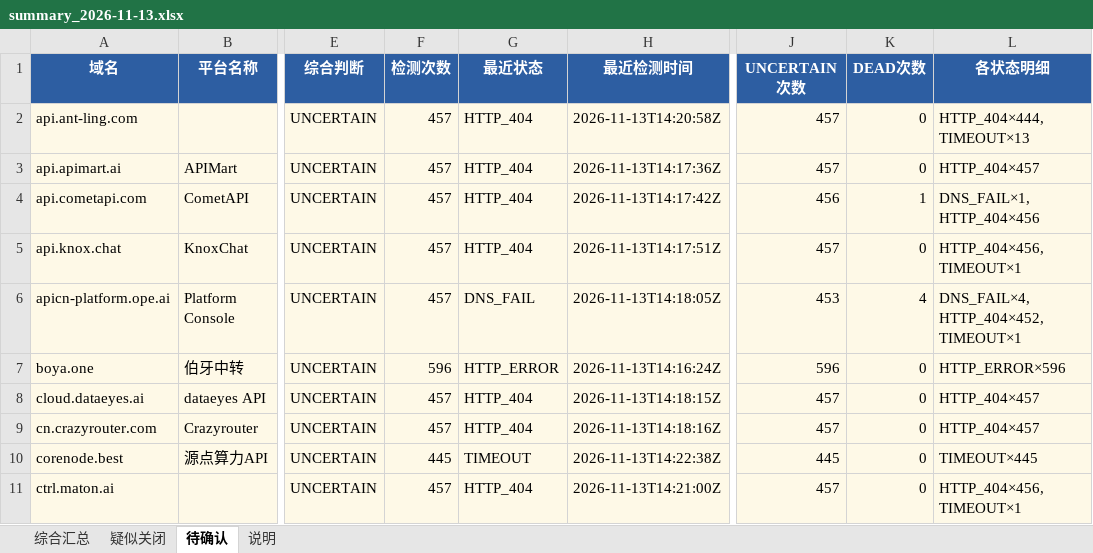
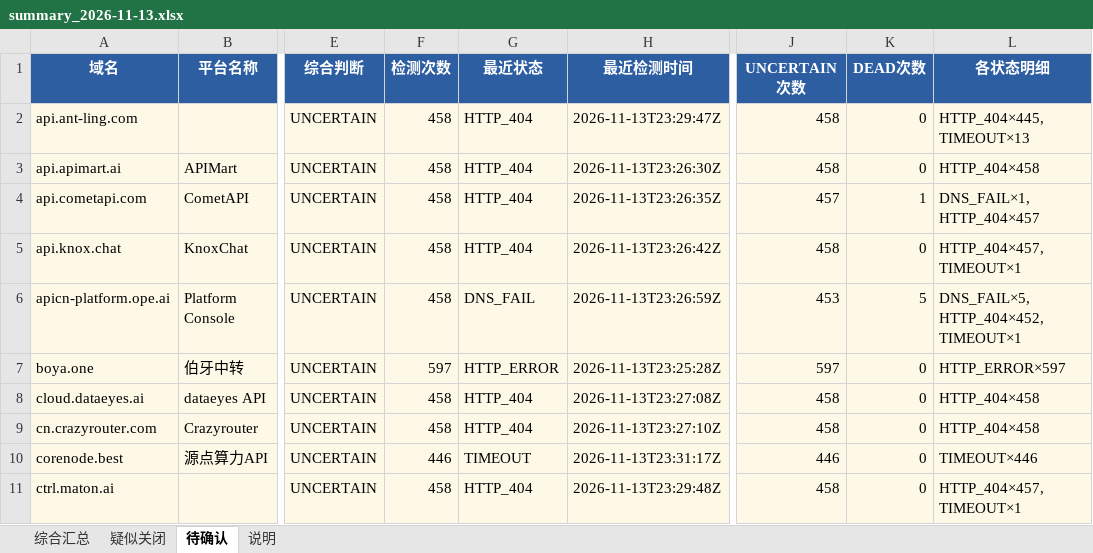
Before and after one commit to BaojuanWang/LLM-APIgateways-monitor, an Excel workbook: results/summary_2026-11-13.xlsx, sheet 待确认, drawn as a sheet; only a part is shown, gaps mark what is left out; values as stored, in another font and other column widths than the file's, no borders; the diff covers the shown part only; the diff names each change by its address in the sheet, - before the commit and + after, or states it on an @@ line.

```diff
--- a/results/summary_2026-11-13.xlsx (sheet 待确认)
+++ b/results/summary_2026-11-13.xlsx (sheet 待确认)
-F2:F6 (检测次数): 457
+F2:F6 (检测次数): 458
-H2 (最近检测时间): 2026-11-13T14:20:58Z
+H2 (最近检测时间): 2026-11-13T23:29:47Z
-J2:J3 (UNCERTAIN次数): 457
+J2:J3 (UNCERTAIN次数): 458
-L2 (各状态明细): HTTP_404×444, TIMEOUT×13
+L2 (各状态明细): HTTP_404×445, TIMEOUT×13
-H3 (最近检测时间): 2026-11-13T14:17:36Z
+H3 (最近检测时间): 2026-11-13T23:26:30Z
-L3 (各状态明细): HTTP_404×457
+L3 (各状态明细): HTTP_404×458
-H4 (最近检测时间): 2026-11-13T14:17:42Z
+H4 (最近检测时间): 2026-11-13T23:26:35Z
-J4 (UNCERTAIN次数): 456
+J4 (UNCERTAIN次数): 457
-L4 (各状态明细): DNS_FAIL×1, HTTP_404×456
+L4 (各状态明细): DNS_FAIL×1, HTTP_404×457
-H5 (最近检测时间): 2026-11-13T14:17:51Z
+H5 (最近检测时间): 2026-11-13T23:26:42Z
-J5 (UNCERTAIN次数): 457
+J5 (UNCERTAIN次数): 458
-L5 (各状态明细): HTTP_404×456, TIMEOUT×1
+L5 (各状态明细): HTTP_404×457, TIMEOUT×1
-H6 (最近检测时间): 2026-11-13T14:18:05Z
+H6 (最近检测时间): 2026-11-13T23:26:59Z
-K6 (DEAD次数): 4
+K6 (DEAD次数): 5
-L6 (各状态明细): DNS_FAIL×4, HTTP_404×452, TIMEOUT×1
+L6 (各状态明细): DNS_FAIL×5, HTTP_404×452, TIMEOUT×1
-F7 (检测次数): 596
+F7 (检测次数): 597
-H7 (最近检测时间): 2026-11-13T14:16:24Z
+H7 (最近检测时间): 2026-11-13T23:25:28Z
-J7 (UNCERTAIN次数): 596
+J7 (UNCERTAIN次数): 597
-L7 (各状态明细): HTTP_ERROR×596
+L7 (各状态明细): HTTP_ERROR×597
-F8:F9 (检测次数): 457
+F8:F9 (检测次数): 458
-H8 (最近检测时间): 2026-11-13T14:18:15Z
+H8 (最近检测时间): 2026-11-13T23:27:08Z
-J8:J9 (UNCERTAIN次数): 457
+J8:J9 (UNCERTAIN次数): 458
-L8:L9 (各状态明细): HTTP_404×457
+L8:L9 (各状态明细): HTTP_404×458
-H9 (最近检测时间): 2026-11-13T14:18:16Z
+H9 (最近检测时间): 2026-11-13T23:27:10Z
-F10 (检测次数): 445
+F10 (检测次数): 446
-H10 (最近检测时间): 2026-11-13T14:22:38Z
+H10 (最近检测时间): 2026-11-13T23:31:17Z
-J10 (UNCERTAIN次数): 445
+J10 (UNCERTAIN次数): 446
-L10 (各状态明细): TIMEOUT×445
+L10 (各状态明细): TIMEOUT×446
-F11 (检测次数): 457
+F11 (检测次数): 458
-H11 (最近检测时间): 2026-11-13T14:21:00Z
+H11 (最近检测时间): 2026-11-13T23:29:48Z
-J11 (UNCERTAIN次数): 457
+J11 (UNCERTAIN次数): 458
-L11 (各状态明细): HTTP_404×456, TIMEOUT×1
+L11 (各状态明细): HTTP_404×457, TIMEOUT×1
```
Also changed, not shown: 20 edited cells elsewhere in this sheet, sheet 综合汇总, sheet 疑似关闭, sheet 说明, 6 other files.
